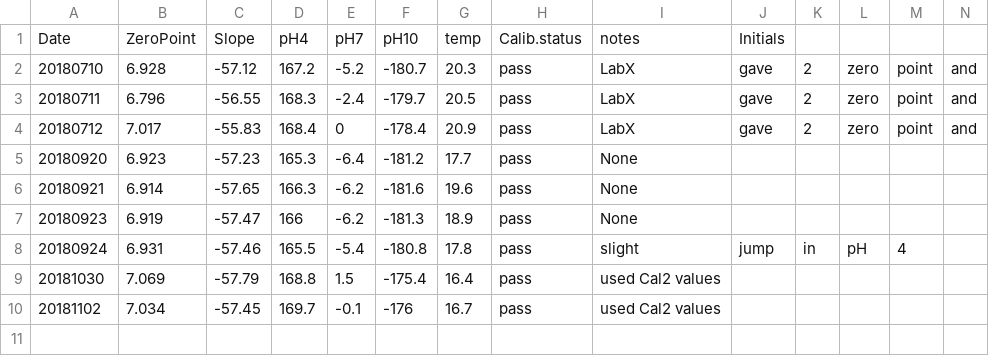
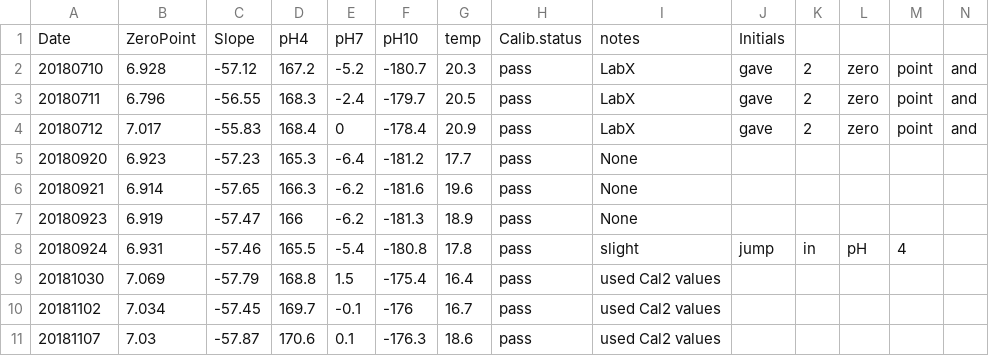
Before and after one commit to shellytrigg/P_generosa, a CSV file: Water_Chemistry/Data/pHCalibration.csv, drawn as a sheet; only a part is shown; rows hold the shown columns only; the diff names each change by its address in the sheet, - before the commit and + after, or states it on an @@ line.

```diff
--- a/Water_Chemistry/Data/pHCalibration.csv
+++ b/Water_Chemistry/Data/pHCalibration.csv
+row 11: 20181107 | 7.03 | -57.87 | 170.6 | 0.1 | -176.3 | 18.6 | pass | used Cal2 values
```
Also changed, not shown: Water_Chemistry/Data/Daily_Temp_pH_Sal.csv, 14 other files.
